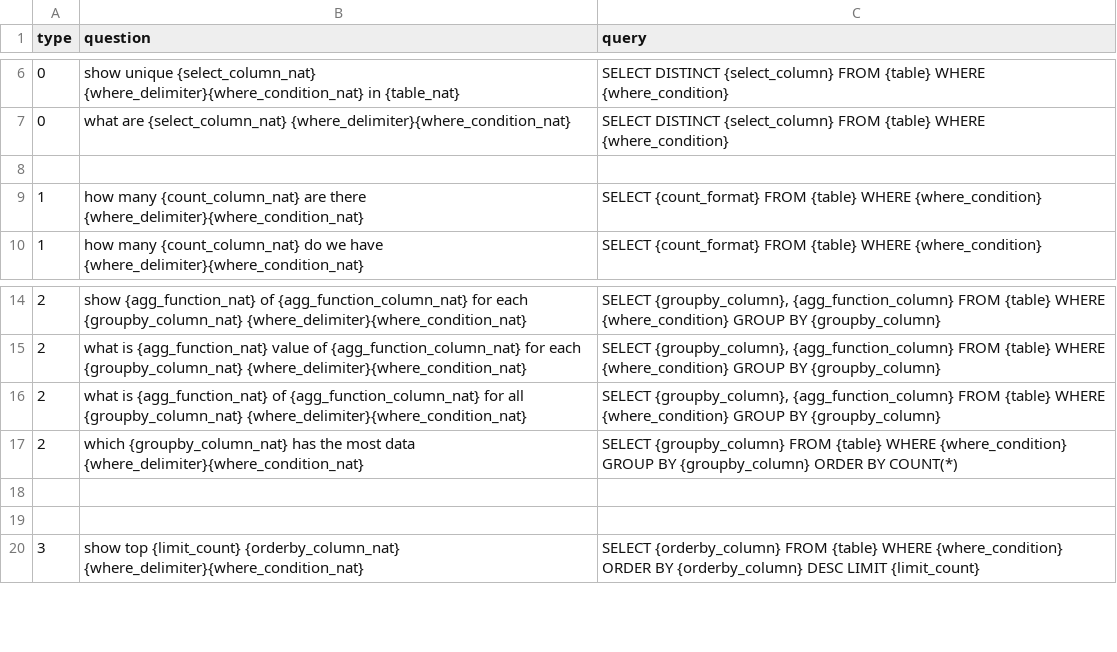
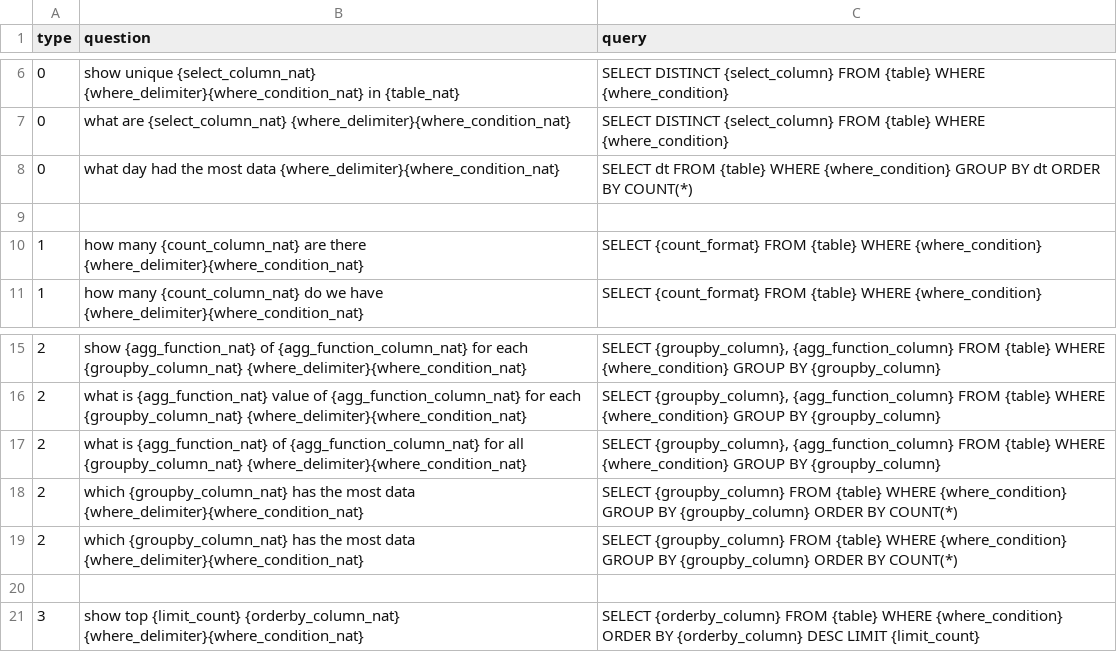
Before and after one commit to JenniferOH/query_label_maker, a CSV file: input/query_template.csv, drawn as a sheet; only a part is shown, gaps mark what is left out; addresses are those after the commit; the diff names each change by its address in the sheet, - before the commit and + after, or states it on an @@ line.

Commit message:
move common functions to util __init__.py
- add templates

```diff
--- a/input/query_template.csv
+++ b/input/query_template.csv
+row 8: 0 | what day had the most data {where_delimiter}{where_condition_nat} | SELECT dt FROM {table} WHERE {where_condition} GROUP BY dt ORDER BY COUNT(*)
-row 19: (empty)
+row 19: 2 | which {groupby_column_nat} has the most data {where_delimiter}{where_condition_nat} | SELECT {groupby_column} FROM {table} WHERE {where_condition} GROUP BY {groupby_column} ORDER BY COUNT(*)
```
Also changed, not shown: input/columns.csv, 4 other files.
